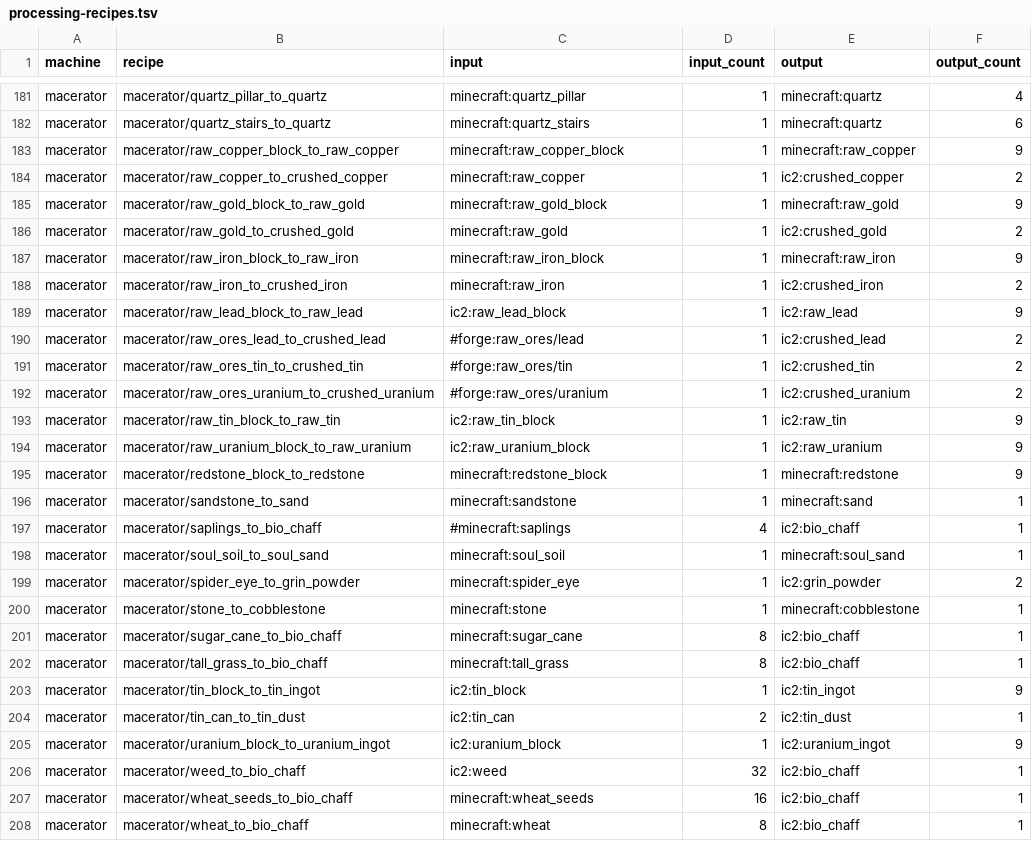
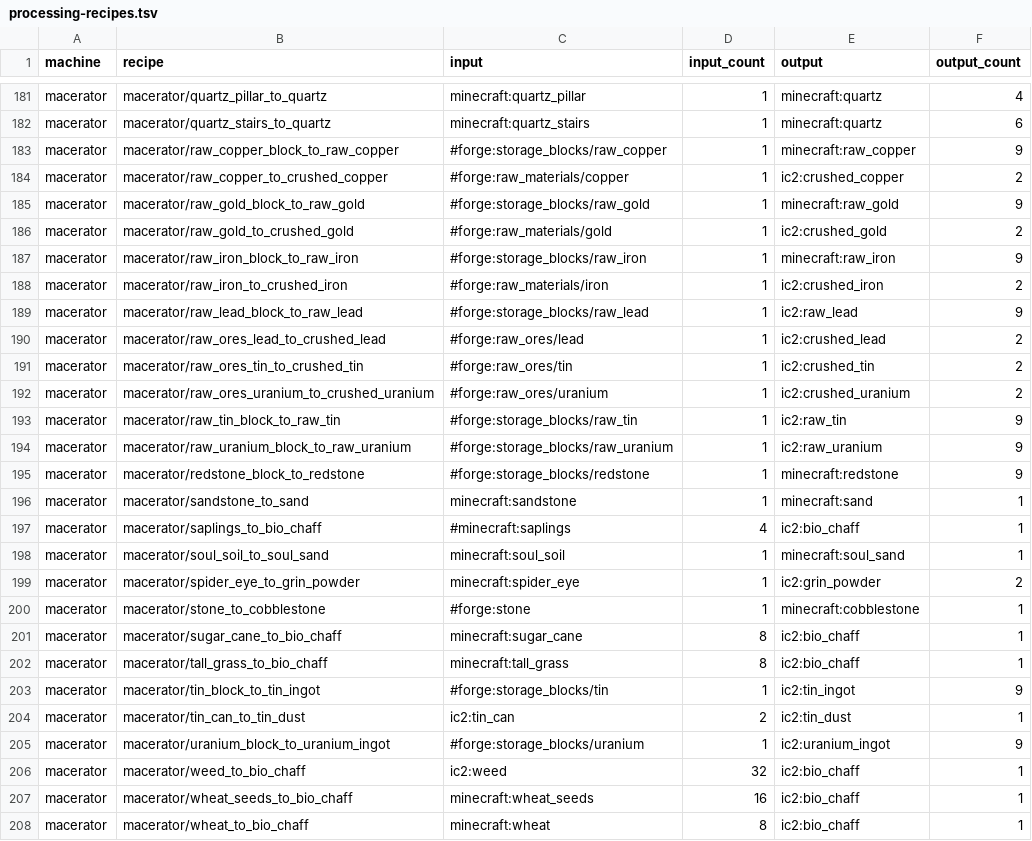
Before and after one commit to spectrum527/IndustrialCraft2-The-New-Era, a TSV file: spec/registry/processing-recipes.tsv, drawn as a sheet; only a part is shown, gaps mark what is left out; the diff covers the shown part only.

```diff
--- a/spec/registry/processing-recipes.tsv
+++ b/spec/registry/processing-recipes.tsv
@@ -182,9 +182,9 @@ macerator	macerator/quartz_pillar_to_quartz	minecraft:quartz_pillar	1	minecraft:
 macerator	macerator/quartz_stairs_to_quartz	minecraft:quartz_stairs	1	minecraft:quartz	6
-macerator	macerator/raw_copper_block_to_raw_copper	minecraft:raw_copper_block	1	minecraft:raw_copper	9
-macerator	macerator/raw_copper_to_crushed_copper	minecraft:raw_copper	1	ic2:crushed_copper	2
-macerator	macerator/raw_gold_block_to_raw_gold	minecraft:raw_gold_block	1	minecraft:raw_gold	9
-macerator	macerator/raw_gold_to_crushed_gold	minecraft:raw_gold	1	ic2:crushed_gold	2
-macerator	macerator/raw_iron_block_to_raw_iron	minecraft:raw_iron_block	1	minecraft:raw_iron	9
-macerator	macerator/raw_iron_to_crushed_iron	minecraft:raw_iron	1	ic2:crushed_iron	2
-macerator	macerator/raw_lead_block_to_raw_lead	ic2:raw_lead_block	1	ic2:raw_lead	9
+macerator	macerator/raw_copper_block_to_raw_copper	#forge:storage_blocks/raw_copper	1	minecraft:raw_copper	9
+macerator	macerator/raw_copper_to_crushed_copper	#forge:raw_materials/copper	1	ic2:crushed_copper	2
+macerator	macerator/raw_gold_block_to_raw_gold	#forge:storage_blocks/raw_gold	1	minecraft:raw_gold	9
+macerator	macerator/raw_gold_to_crushed_gold	#forge:raw_materials/gold	1	ic2:crushed_gold	2
+macerator	macerator/raw_iron_block_to_raw_iron	#forge:storage_blocks/raw_iron	1	minecraft:raw_iron	9
+macerator	macerator/raw_iron_to_crushed_iron	#forge:raw_materials/iron	1	ic2:crushed_iron	2
+macerator	macerator/raw_lead_block_to_raw_lead	#forge:storage_blocks/raw_lead	1	ic2:raw_lead	9
 macerator	macerator/raw_ores_lead_to_crushed_lead	#forge:raw_ores/lead	1	ic2:crushed_lead	2
@@ -192,5 +192,5 @@ macerator	macerator/raw_ores_tin_to_crushed_tin	#forge:raw_ores/tin	1	ic2:crushe
 macerator	macerator/raw_ores_uranium_to_crushed_uranium	#forge:raw_ores/uranium	1	ic2:crushed_uranium	2
-macerator	macerator/raw_tin_block_to_raw_tin	ic2:raw_tin_block	1	ic2:raw_tin	9
-macerator	macerator/raw_uranium_block_to_raw_uranium	ic2:raw_uranium_block	1	ic2:raw_uranium	9
-macerator	macerator/redstone_block_to_redstone	minecraft:redstone_block	1	minecraft:redstone	9
+macerator	macerator/raw_tin_block_to_raw_tin	#forge:storage_blocks/raw_tin	1	ic2:raw_tin	9
+macerator	macerator/raw_uranium_block_to_raw_uranium	#forge:storage_blocks/raw_uranium	1	ic2:raw_uranium	9
+macerator	macerator/redstone_block_to_redstone	#forge:storage_blocks/redstone	1	minecraft:redstone	9
 macerator	macerator/sandstone_to_sand	minecraft:sandstone	1	minecraft:sand	1
@@ -199,8 +199,8 @@ macerator	macerator/soul_soil_to_soul_sand	minecraft:soul_soil	1	minecraft:soul_
 macerator	macerator/spider_eye_to_grin_powder	minecraft:spider_eye	1	ic2:grin_powder	2
-macerator	macerator/stone_to_cobblestone	minecraft:stone	1	minecraft:cobblestone	1
+macerator	macerator/stone_to_cobblestone	#forge:stone	1	minecraft:cobblestone	1
 macerator	macerator/sugar_cane_to_bio_chaff	minecraft:sugar_cane	8	ic2:bio_chaff	1
 macerator	macerator/tall_grass_to_bio_chaff	minecraft:tall_grass	8	ic2:bio_chaff	1
-macerator	macerator/tin_block_to_tin_ingot	ic2:tin_block	1	ic2:tin_ingot	9
+macerator	macerator/tin_block_to_tin_ingot	#forge:storage_blocks/tin	1	ic2:tin_ingot	9
 macerator	macerator/tin_can_to_tin_dust	ic2:tin_can	2	ic2:tin_dust	1
-macerator	macerator/uranium_block_to_uranium_ingot	ic2:uranium_block	1	ic2:uranium_ingot	9
+macerator	macerator/uranium_block_to_uranium_ingot	#forge:storage_blocks/uranium	1	ic2:uranium_ingot	9
 macerator	macerator/weed_to_bio_chaff	ic2:weed	32	ic2:bio_chaff	1
```
Also changed, not shown: 57 edited cells elsewhere in this file, spec/registry/processing-tags.tsv, spec/registry/workshop-recipes.tsv, 26 other files.
